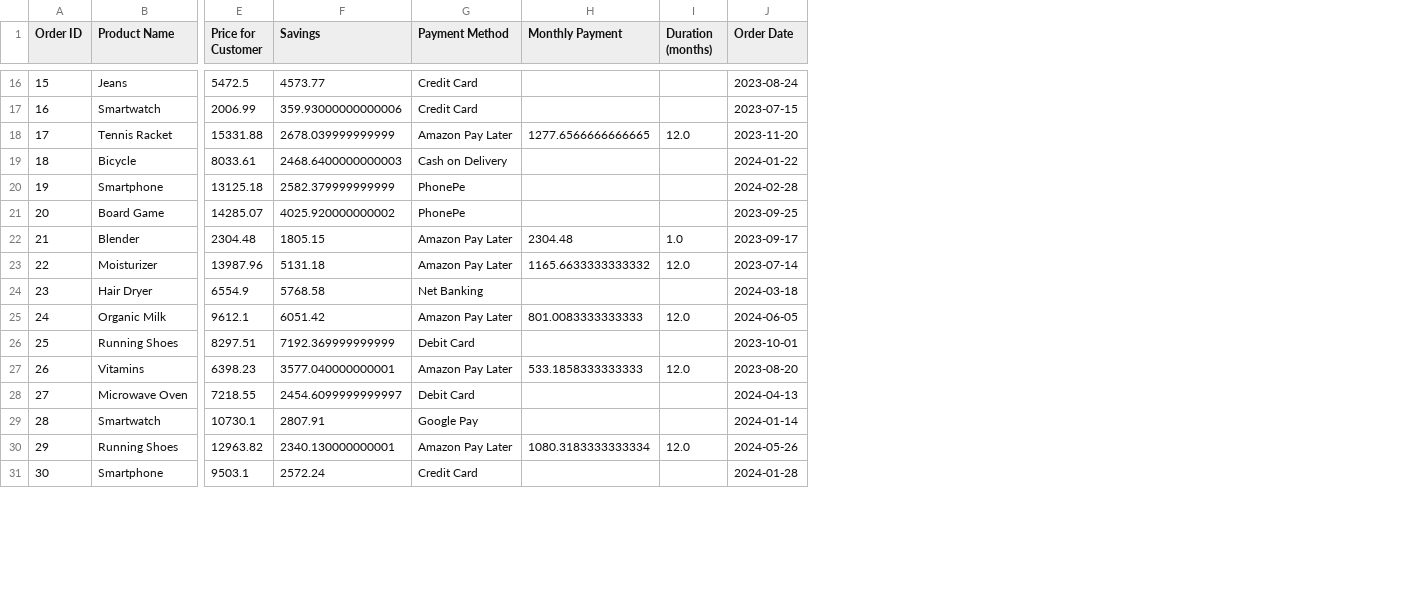
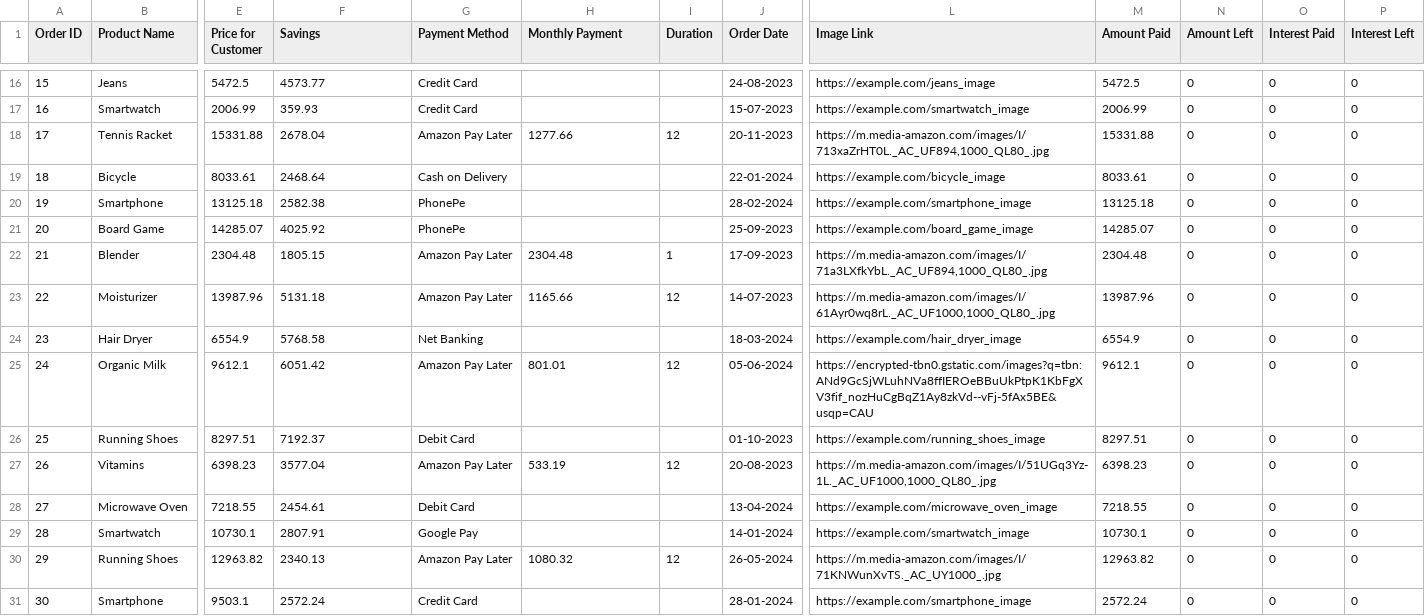
Before and after one commit to AkanshuAich/Amazon, a CSV file: startbootstrap-sb-admin-2-gh-pages/startbootstrap-sb-admin-2-gh-pages/customer_orders.csv, drawn as a sheet; only a part is shown, gaps mark what is left out; removed rows and columns are numbered as before the commit, all else as after; the diff covers the shown part only; the diff names each change by its address in the sheet, - before the commit and + after, or states it on an @@ line.

```diff
--- a/startbootstrap-sb-admin-2-gh-pages/startbootstrap-sb-admin-2-gh-pages/customer_orders.csv
+++ b/startbootstrap-sb-admin-2-gh-pages/startbootstrap-sb-admin-2-gh-pages/customer_orders.csv
-column I (Duration (months)), rows 18-30: 12.0 |  |  |  | 1.0 | 12.0 |  | 12.0 |  | 12.0 |  |  | 12.0
+column I (Duration), rows 18-30: 12 |  |  |  | 1 | 12 |  | 12 |  | 12 |  |  | 12
+column L (Image Link), rows 16-31: https://example.com/jeans_image | https://example.com/smartwatch_image | https://m.media-amazon.com/images/I/713xaZrHT0L._AC_UF894,1000_QL80_.jpg | https://example.com/bicycle_image | https://example.com/smartphone_image | https://example.com/board_game_image | https://m.media-amazon.com/images/I/71a3LXfkYbL._AC_UF894,1000_QL80_.jpg | https://m.media-amazon.com/images/I/61Ayr0wq8rL._AC_UF1000,1000_QL80_.jpg | https://example.com/hair_dryer_image | https://encrypted-tbn0.gstatic.com/images?q=tbn:ANd9GcSjWLuhNVa8ffIEROeBBuUkPtpK1KbFgXV3fif_nozHuCgBqZ1Ay8zkVd--vFj-5fAx5BE&usqp=CAU | https://example.com/running_shoes_image | https://m.media-amazon.com/images/I/51UGq3Yz-1L._AC_UF1000,1000_QL80_.jpg | https://example.com/microwave_oven_image | https://example.com/smartwatch_image | https://m.media-amazon.com/images/I/71KNWunXvTS._AC_UY1000_.jpg | https://example.com/smartphone_image
+column M (Amount Paid), rows 16-31: 5472.5 | 2006.99 | 15331.88 | 8033.61 | 13125.18 | 14285.07 | 2304.48 | 13987.96 | 6554.9 | 9612.1 | 8297.51 | 6398.23 | 7218.55 | 10730.1 | 12963.82 | 2572.24
+column N (Amount Left), rows 16-31: all 0
+column O (Interest Paid), rows 16-31: all 0
+column P (Interest Left), rows 16-31: all 0
-J16 (Order Date): 2023-08-24
+J16 (Order Date): 24-08-2023
-F17 (Savings): 359.93000000000006
+F17 (Savings): 359.93
-J17 (Order Date): 2023-07-15
+J17 (Order Date): 15-07-2023
-F18 (Savings): 2678.039999999999
+F18 (Savings): 2678.04
-H18 (Monthly Payment): 1277.6566666666665
+H18 (Monthly Payment): 1277.66
-J18 (Order Date): 2023-11-20
+J18 (Order Date): 20-11-2023
-F19 (Savings): 2468.6400000000003
+F19 (Savings): 2468.64
-J19 (Order Date): 2024-01-22
+J19 (Order Date): 22-01-2024
-F20 (Savings): 2582.379999999999
+F20 (Savings): 2582.38
-J20 (Order Date): 2024-02-28
+J20 (Order Date): 28-02-2024
-F21 (Savings): 4025.920000000002
+F21 (Savings): 4025.92
-J21 (Order Date): 2023-09-25
+J21 (Order Date): 25-09-2023
-J22 (Order Date): 2023-09-17
+J22 (Order Date): 17-09-2023
-H23 (Monthly Payment): 1165.6633333333332
+H23 (Monthly Payment): 1165.66
-J23 (Order Date): 2023-07-14
+J23 (Order Date): 14-07-2023
-J24 (Order Date): 2024-03-18
+J24 (Order Date): 18-03-2024
-H25 (Monthly Payment): 801.0083333333333
+H25 (Monthly Payment): 801.01
-J25 (Order Date): 2024-06-05
+J25 (Order Date): 05-06-2024
-F26 (Savings): 7192.369999999999
+F26 (Savings): 7192.37
-J26 (Order Date): 2023-10-01
+J26 (Order Date): 01-10-2023
-F27 (Savings): 3577.040000000001
+F27 (Savings): 3577.04
-H27 (Monthly Payment): 533.1858333333333
+H27 (Monthly Payment): 533.19
-J27 (Order Date): 2023-08-20
+J27 (Order Date): 20-08-2023
-F28 (Savings): 2454.6099999999997
+F28 (Savings): 2454.61
-J28 (Order Date): 2024-04-13
+J28 (Order Date): 13-04-2024
-J29 (Order Date): 2024-01-14
+J29 (Order Date): 14-01-2024
-F30 (Savings): 2340.130000000001
+F30 (Savings): 2340.13
-H30 (Monthly Payment): 1080.3183333333334
+H30 (Monthly Payment): 1080.32
-J30 (Order Date): 2024-05-26
+J30 (Order Date): 26-05-2024
-J31 (Order Date): 2024-01-28
+J31 (Order Date): 28-01-2024
```
Also changed, not shown: 65 edited cells elsewhere in this file, 3 other files.
